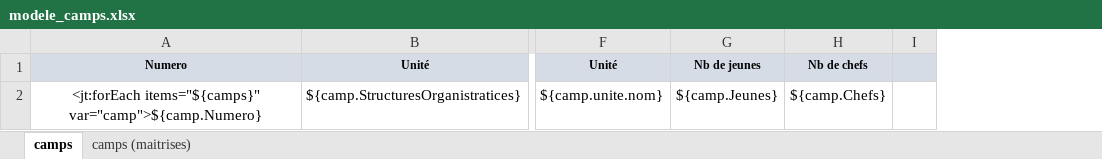
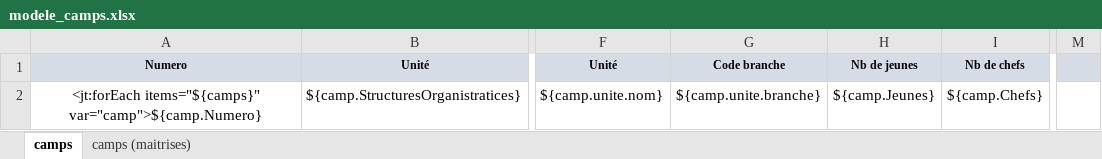
Before and after one commit to outilssgdf/analytiscout, an Excel workbook: fichiers/conf/modele_camps.xlsx, sheet camps, drawn as a sheet; only a part is shown, gaps mark what is left out; values as stored, in another font and other column widths than the file's, no borders; conditional formats not drawn; removed rows and columns are numbered as before the commit, all else as after; the diff names each change by its address in the sheet, - before the commit and + after, or states it on an @@ line.

Commit message:
Analyse des camps #29

```diff
--- a/fichiers/conf/modele_camps.xlsx (sheet camps)
+++ b/fichiers/conf/modele_camps.xlsx (sheet camps)
+column G (Code branche), row 2: ${camp.unite.branche}
-column I, empty
+column M, empty
```
Also changed, not shown: sheet camps (maitrises), 1 other file.
